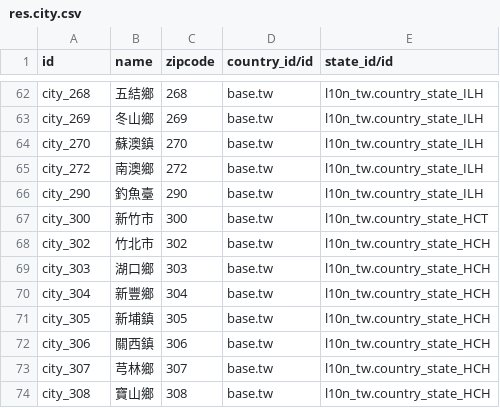
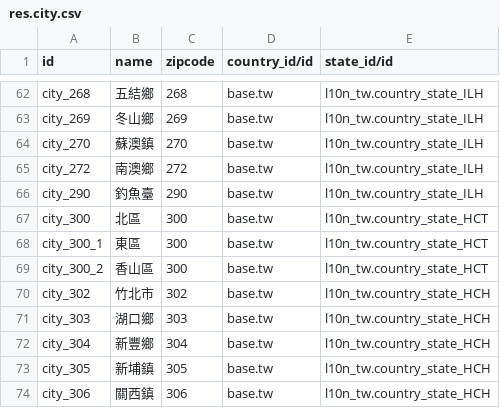
Before and after one commit to Odoo-Taiwan/l10n_tw, a CSV file: l10n_tw_city/data/res.city.csv, drawn as a sheet; only a part is shown, gaps mark what is left out; the shorter side is filled out with more unchanged rows.

Commit message:
修正 新竹市行政區郵遞區號錯誤

```diff
--- a/l10n_tw_city/data/res.city.csv
+++ b/l10n_tw_city/data/res.city.csv
@@ -66,3 +66,5 @@
 "city_290","釣魚臺",290,"base.tw","l10n_tw.country_state_ILH"
-"city_300","新竹市",300,"base.tw","l10n_tw.country_state_HCT"
+"city_300","北區",300,"base.tw","l10n_tw.country_state_HCT"
+"city_300_1","東區",300,"base.tw","l10n_tw.country_state_HCT"
+"city_300_2","香山區",300,"base.tw","l10n_tw.country_state_HCT"
 "city_302","竹北市",302,"base.tw","l10n_tw.country_state_HCH"
```
